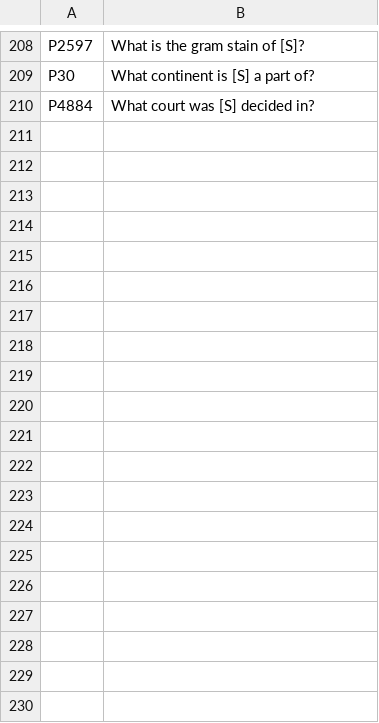
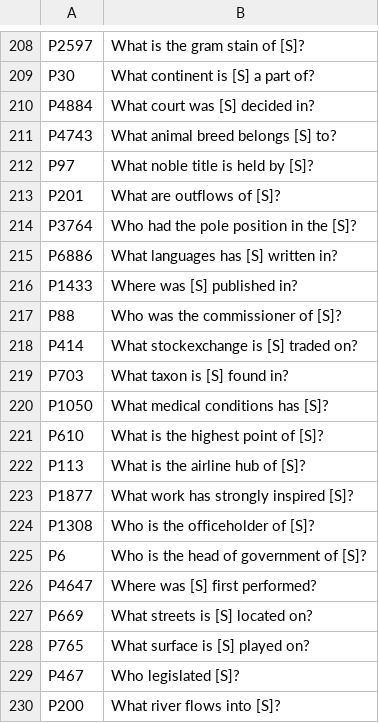
Before and after one commit to JanKalo/KAMEL, a CSV file: question-templates.csv, drawn as a sheet; only a part is shown, gaps mark what is left out; the diff covers the shown part only.

Commit message:
-added batched and unbatched versions -added question templates for new dataset

```diff
--- a/question-templates.csv
+++ b/question-templates.csv
@@ -210 +210,21 @@ P30, What continent is [S] a part of?
 P4884, What court was [S] decided in?
+P4743, What animal breed belongs [S] to?
+P97, What noble title is held by [S]?
+P201, What are outflows of [S]?
+P3764, Who had the pole position in the [S]?
+P6886, What languages has [S] written in?
+P1433, Where was [S] published in?
+P88, Who was the commissioner of [S]?
+P414, What stockexchange is [S] traded on?
+P703, What taxon is [S] found in?
+P1050, What medical conditions has [S]?
+P610, What is the highest point of [S]?
+P113, What is the airline hub of [S]?
+P1877, What work has strongly inspired [S]?
+P1308, Who is the officeholder of [S]?
+P6, Who is the head of government of [S]?
+P4647, Where was [S] first performed?
+P669, What streets is [S] located on?
+P765, What surface is [S] played on?
+P467, Who legislated [S]?
+P200, What river flows into [S]?
```
Also changed, not shown: 10 added rows, 1 removed row and 14 edited cells elsewhere in this file, 1 other file.
